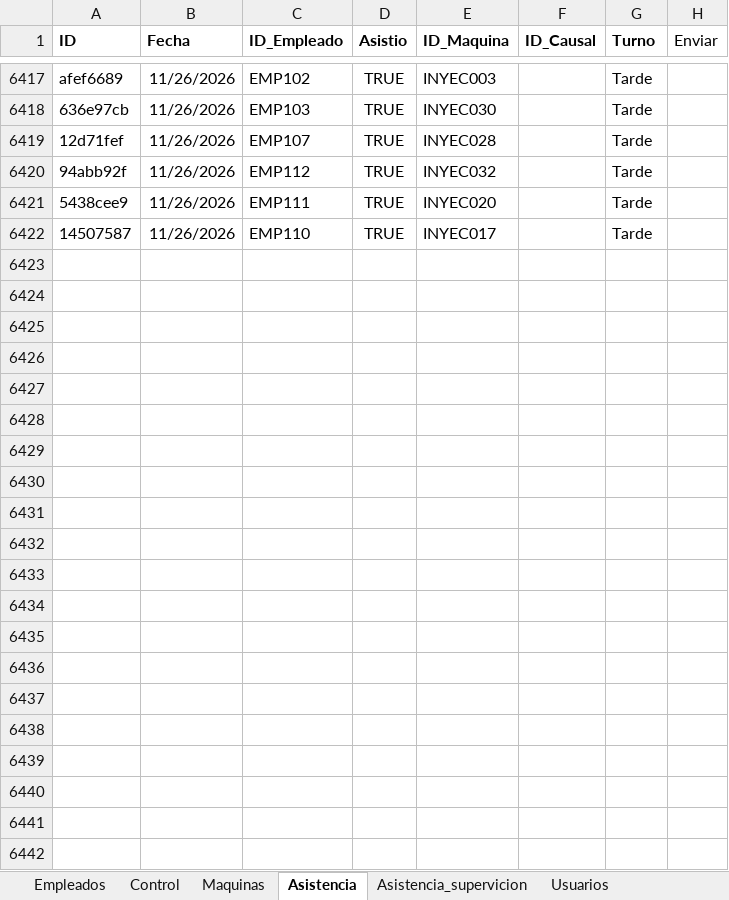
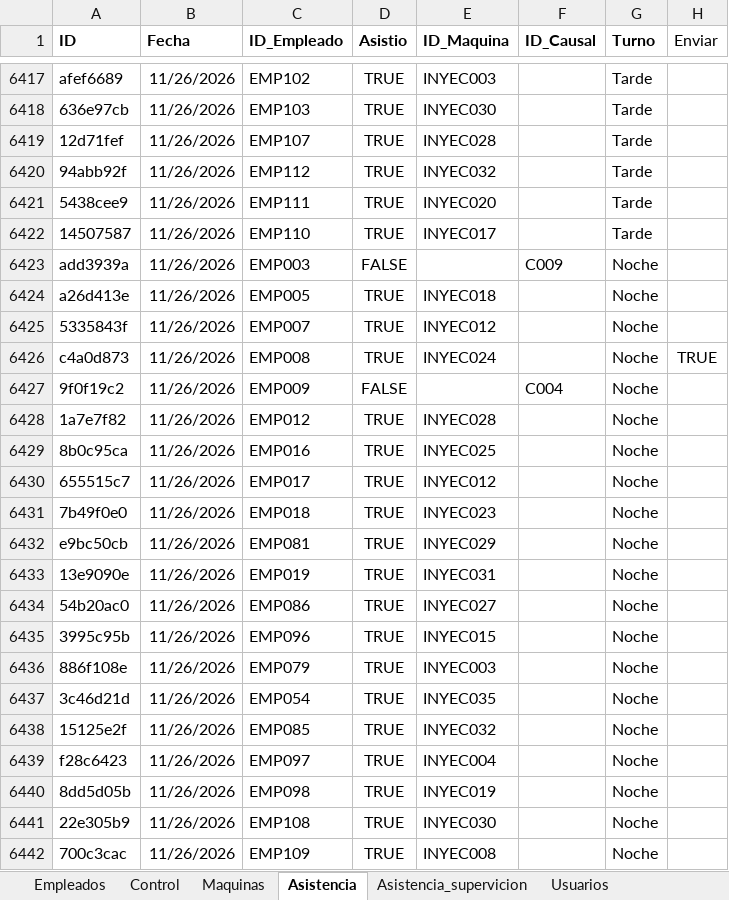
Before and after one commit to KevinQuimbayo/dashboard-merciko-data, an Excel workbook: Programa_Asistencia.xlsx, sheet Asistencia, drawn as a sheet; only a part is shown, gaps mark what is left out; values as stored, in another font and other column widths than the file's, no borders; table styles not drawn; the diff names each change by its address in the sheet, - before the commit and + after, or states it on an @@ line.

Commit message:
Sync - 2026-11-27 06:06

```diff
--- a/Programa_Asistencia.xlsx (sheet Asistencia)
+++ b/Programa_Asistencia.xlsx (sheet Asistencia)
+row 6423: add3939a | 11/26/2026 | EMP003 | FALSE |  | C009 | Noche
+row 6424: a26d413e | 11/26/2026 | EMP005 | TRUE | INYEC018 |  | Noche
+row 6425: 5335843f | 11/26/2026 | EMP007 | TRUE | INYEC012 |  | Noche
+row 6426: c4a0d873 | 11/26/2026 | EMP008 | TRUE | INYEC024 |  | Noche | TRUE
+row 6427: 9f0f19c2 | 11/26/2026 | EMP009 | FALSE |  | C004 | Noche
+row 6428: 1a7e7f82 | 11/26/2026 | EMP012 | TRUE | INYEC028 |  | Noche
+row 6429: 8b0c95ca | 11/26/2026 | EMP016 | TRUE | INYEC025 |  | Noche
+row 6430: 655515c7 | 11/26/2026 | EMP017 | TRUE | INYEC012 |  | Noche
+row 6431: 7b49f0e0 | 11/26/2026 | EMP018 | TRUE | INYEC023 |  | Noche
+row 6432: e9bc50cb | 11/26/2026 | EMP081 | TRUE | INYEC029 |  | Noche
+row 6433: 13e9090e | 11/26/2026 | EMP019 | TRUE | INYEC031 |  | Noche
+row 6434: 54b20ac0 | 11/26/2026 | EMP086 | TRUE | INYEC027 |  | Noche
+row 6435: 3995c95b | 11/26/2026 | EMP096 | TRUE | INYEC015 |  | Noche
+row 6436: 886f108e | 11/26/2026 | EMP079 | TRUE | INYEC003 |  | Noche
+row 6437: 3c46d21d | 11/26/2026 | EMP054 | TRUE | INYEC035 |  | Noche
+row 6438: 15125e2f | 11/26/2026 | EMP085 | TRUE | INYEC032 |  | Noche
+row 6439: f28c6423 | 11/26/2026 | EMP097 | TRUE | INYEC004 |  | Noche
+row 6440: 8dd5d05b | 11/26/2026 | EMP098 | TRUE | INYEC019 |  | Noche
+row 6441: 22e305b9 | 11/26/2026 | EMP108 | TRUE | INYEC030 |  | Noche
+row 6442: 700c3cac | 11/26/2026 | EMP109 | TRUE | INYEC008 |  | Noche
```
Also changed, not shown: sheet Control.
